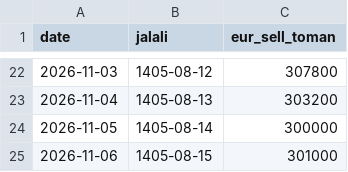
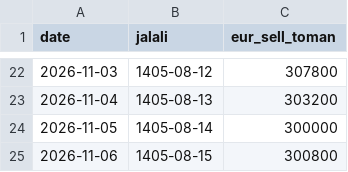
Before and after one commit to neshagostar-pardis/neshagostar-pardis.github.io, a CSV file: currency/data/eur.csv, drawn as a sheet; only a part is shown, gaps mark what is left out.

```diff
--- a/currency/data/eur.csv
+++ b/currency/data/eur.csv
@@ -24,2 +24,2 @@ date,jalali,eur_sell_toman
 2026-11-05,1405-08-14,300000
-2026-11-06,1405-08-15,301000
+2026-11-06,1405-08-15,300800
```
Also changed, not shown: 41 other files.
